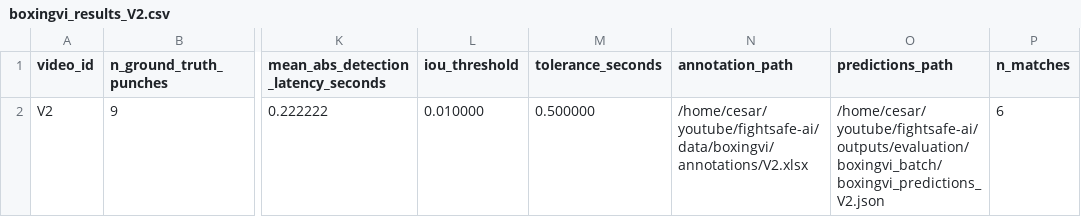
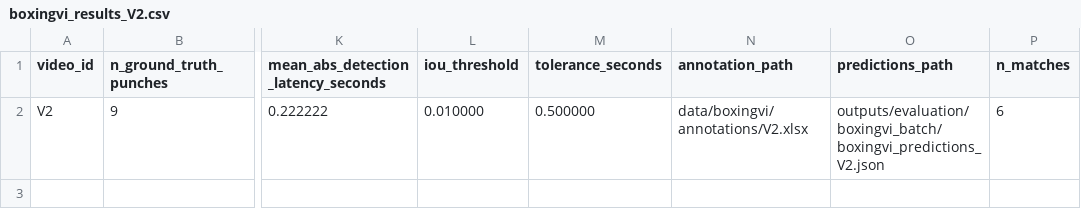
Before and after one commit to cesar-andress/fightsafe-ai, a CSV file: data/repro/fusion2026/reference/boxingvi/boxingvi_results_V2.csv, drawn as a sheet; only a part is shown, gaps mark what is left out; the diff names each change by its address in the sheet, - before the commit and + after, or states it on an @@ line.

```diff
--- a/data/repro/fusion2026/reference/boxingvi/boxingvi_results_V2.csv
+++ b/data/repro/fusion2026/reference/boxingvi/boxingvi_results_V2.csv
-N2 (annotation_path): /home/cesar/youtube/fightsafe-ai/data/boxingvi/annotations/V2.xlsx
+N2 (annotation_path): data/boxingvi/annotations/V2.xlsx
-O2 (predictions_path): /home/cesar/youtube/fightsafe-ai/outputs/evaluation/boxingvi_batch/boxingvi_predictions_V2.json
+O2 (predictions_path): outputs/evaluation/boxingvi_batch/boxingvi_predictions_V2.json
```
Also changed, not shown: data/repro/fusion2026/reference/boxingvi/boxingvi_results_V1.csv, data/repro/fusion2026/reference/boxingvi/boxingvi_results_V10.csv, 9 other files.
